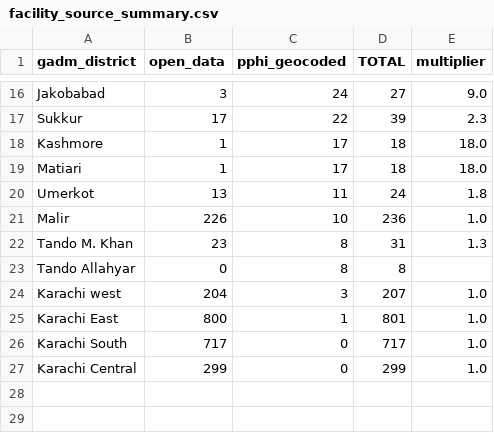
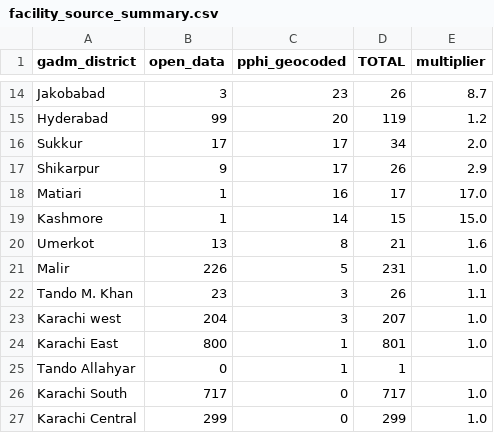
Before and after one commit to ArsalanKaleem/Rural-Healthcare-Accessibility-Index--RHAI-, a CSV file: data/facility_source_summary.csv, drawn as a sheet; only a part is shown, gaps mark what is left out; removed rows and columns are numbered as before the commit, all else as after; the diff covers the shown part only; the diff names each change by its address in the sheet, - before the commit and + after, or states it on an @@ line.

```diff
--- a/data/facility_source_summary.csv
+++ b/data/facility_source_summary.csv
-C14 (pphi_geocoded): 24
+C14 (pphi_geocoded): 23
-D14 (TOTAL): 27
+D14 (TOTAL): 26
-E14 (multiplier): 9.0
+E14 (multiplier): 8.7
+row 15: Hyderabad | 99 | 20 | 119 | 1.2
-C16 (pphi_geocoded): 22
+C16 (pphi_geocoded): 17
-D16 (TOTAL): 39
+D16 (TOTAL): 34
-E16 (multiplier): 2.3
+E16 (multiplier): 2.0
-row 18: Kashmore | 1 | 17 | 18 | 18.0
+row 17: Shikarpur | 9 | 17 | 26 | 2.9
-C18 (pphi_geocoded): 17
+C18 (pphi_geocoded): 16
-D18 (TOTAL): 18
+D18 (TOTAL): 17
-E18 (multiplier): 18.0
+E18 (multiplier): 17.0
+row 19: Kashmore | 1 | 14 | 15 | 15.0
-C20 (pphi_geocoded): 11
+C20 (pphi_geocoded): 8
-D20 (TOTAL): 24
+D20 (TOTAL): 21
-E20 (multiplier): 1.8
+E20 (multiplier): 1.6
-C21 (pphi_geocoded): 10
+C21 (pphi_geocoded): 5
-D21 (TOTAL): 236
+D21 (TOTAL): 231
-C22 (pphi_geocoded): 8
+C22 (pphi_geocoded): 3
-D22 (TOTAL): 31
+D22 (TOTAL): 26
-E22 (multiplier): 1.3
+E22 (multiplier): 1.1
-row 23: Tando Allahyar | 0 | 8 | 8
+row 25: Tando Allahyar | 0 | 1 | 1
```
Also changed, not shown: 5 added rows, 7 removed rows and 21 edited cells elsewhere in this file, data/rhai_circularity_check.csv, data/rhai_district_scores_B.csv, 10 other files.
